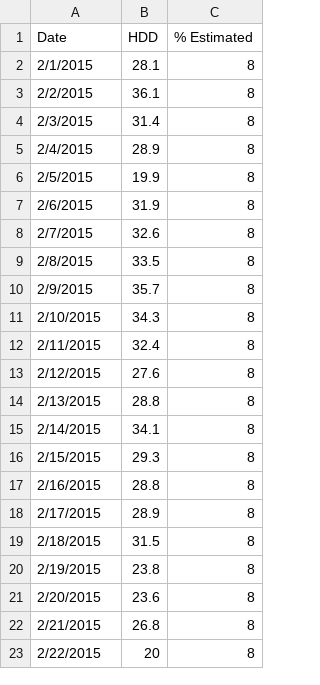
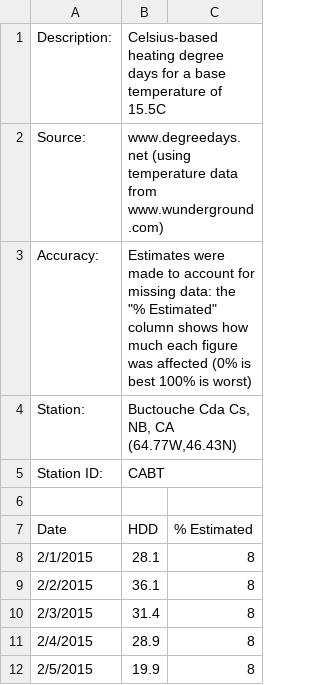
Before and after one commit to MoreCowbell/Coursera_Applied-Plotting-Charting-Data-Representation-in-Python, a CSV file: CABT_HDD_15.5C.csv, drawn as a sheet; only a part is shown; the shorter side is filled out with more unchanged rows.

Commit message:
update file via upload
reverted to original format

```diff
--- a/CABT_HDD_15.5C.csv
+++ b/CABT_HDD_15.5C.csv
@@ -1 +1,7 @@
+Description:,Celsius-based heating degree days for a base temperature of 15.5C,
+Source:,www.degreedays.net (using temperature data from www.wunderground.com),
+Accuracy:,"Estimates were made to account for missing data: the ""% Estimated"" column shows how much each figure was affected (0% is best 100% is worst)",
+Station:,"Buctouche Cda Cs, NB, CA (64.77W,46.43N)",
+Station ID:,CABT,
+,,
 Date,HDD,% Estimated
```
